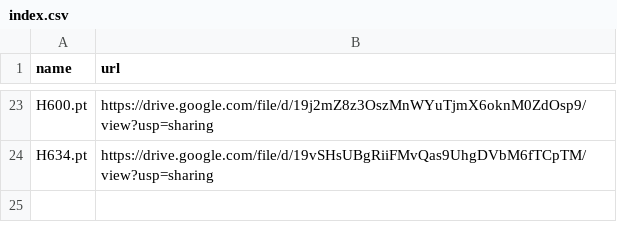
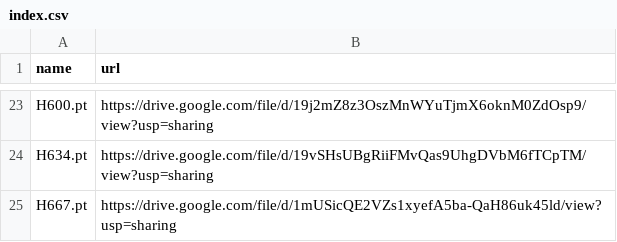
Before and after one commit to zhangruihan1/index, a CSV file: index.csv, drawn as a sheet; only a part is shown, gaps mark what is left out; the diff names each change by its address in the sheet, - before the commit and + after, or states it on an @@ line.

Commit message:
Update index.csv

```diff
--- a/index.csv
+++ b/index.csv
+row 25: H667.pt | https://drive.google.com/file/d/1mUSicQE2VZs1xyefA5ba-QaH86uk45ld/view?usp=sharing
```
